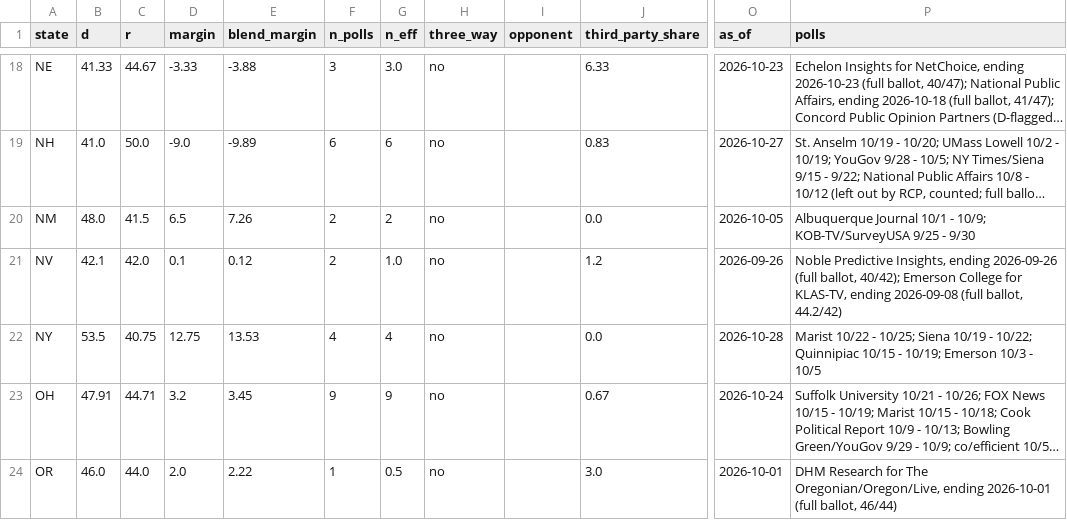
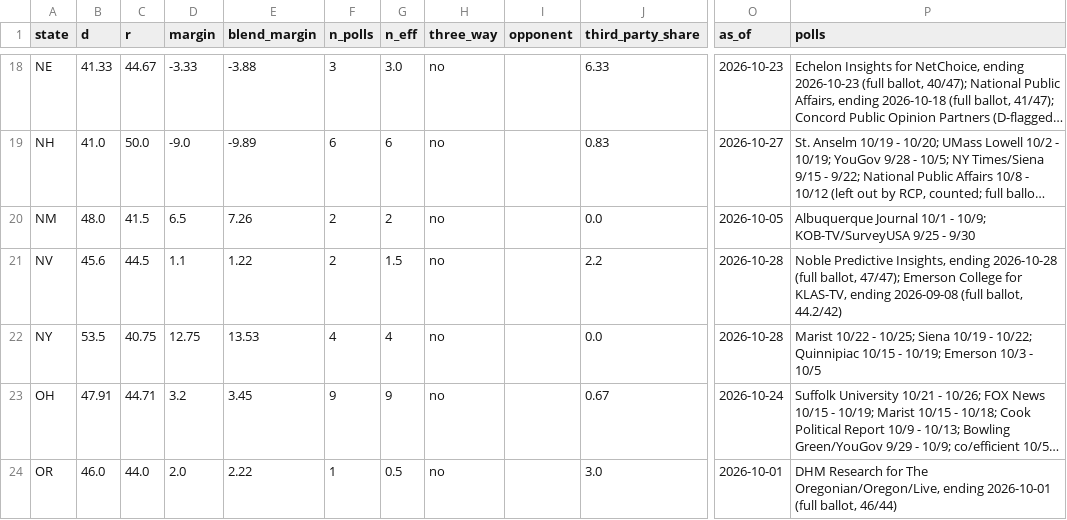
Before and after one commit to tcbDNA/house-2026, a CSV file: backend/data/governor_poll_averages.csv, drawn as a sheet; only a part is shown, gaps mark what is left out; long unchanged cells end in …; the diff names each change by its address in the sheet, - before the commit and + after, or states it on an @@ line.

```diff
--- a/backend/data/governor_poll_averages.csv
+++ b/backend/data/governor_poll_averages.csv
-B21 (d): 42.1
+B21 (d): 45.6
-C21 (r): 42.0
+C21 (r): 44.5
-D21 (margin): 0.1
+D21 (margin): 1.1
-E21 (blend_margin): 0.12
+E21 (blend_margin): 1.22
-G21 (n_eff): 1.0
+G21 (n_eff): 1.5
-J21 (third_party_share): 1.2
+J21 (third_party_share): 2.2
-O21 (as_of): 2026-09-26
+O21 (as_of): 2026-10-28
-P21 (polls): …Insights, ending 2026-09-26 (full ballot, 40/42); Emerson College…
+P21 (polls): …Insights, ending 2026-10-28 (full ballot, 47/47); Emerson College…
```
Also changed, not shown: backend/analysis/comparison.csv, 10 other files.
